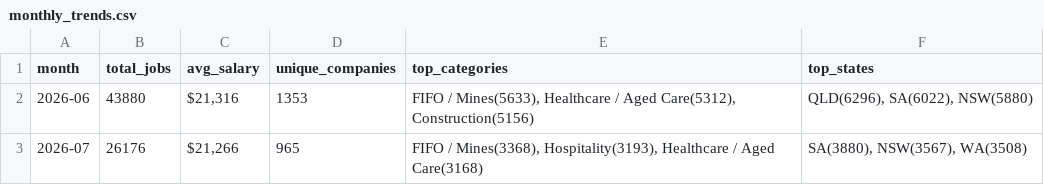
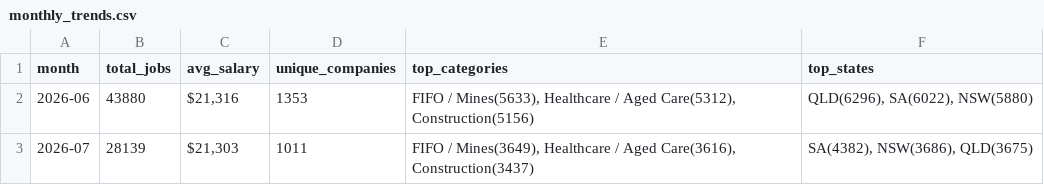
Before and after one commit to picaaart/Seekscrapper, a CSV file: data/monthly_trends.csv, drawn as a sheet.

```diff
--- a/data/monthly_trends.csv
+++ b/data/monthly_trends.csv
@@ -2,2 +2,2 @@ month,total_jobs,avg_salary,unique_companies,top_categories,top_states
 2026-06,43880,"$21,316",1353,"FIFO / Mines(5633), Healthcare / Aged Care(5312), Construction(5156)","QLD(6296), SA(6022), NSW(5880)"
-2026-07,26176,"$21,266",965,"FIFO / Mines(3368), Hospitality(3193), Healthcare / Aged Care(3168)","SA(3880), NSW(3567), WA(3508)"
+2026-07,28139,"$21,303",1011,"FIFO / Mines(3649), Healthcare / Aged Care(3616), Construction(3437)","SA(4382), NSW(3686), QLD(3675)"
```
Also changed, not shown: data/category_stats.csv, data/location_stats.csv, 4 other files.
